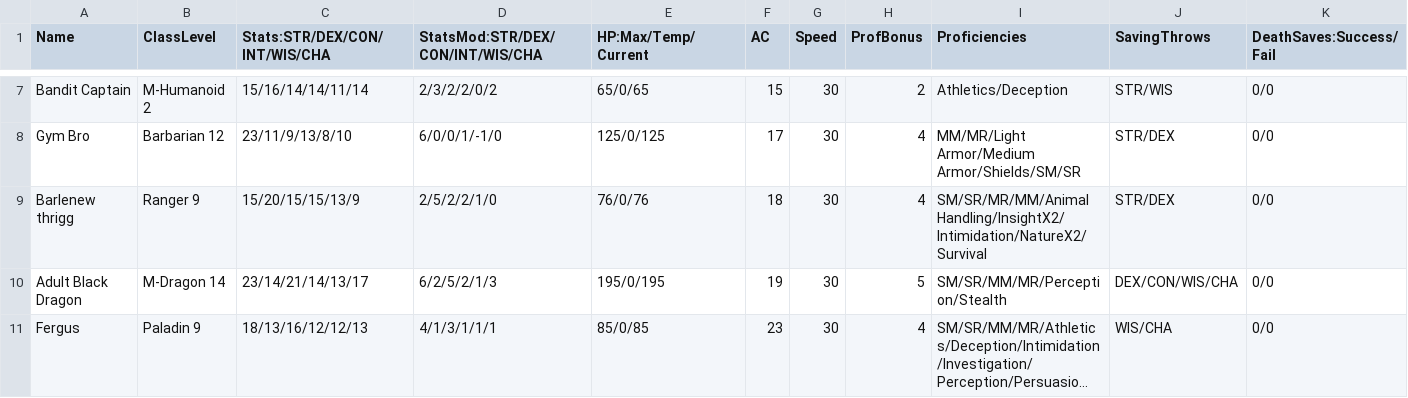
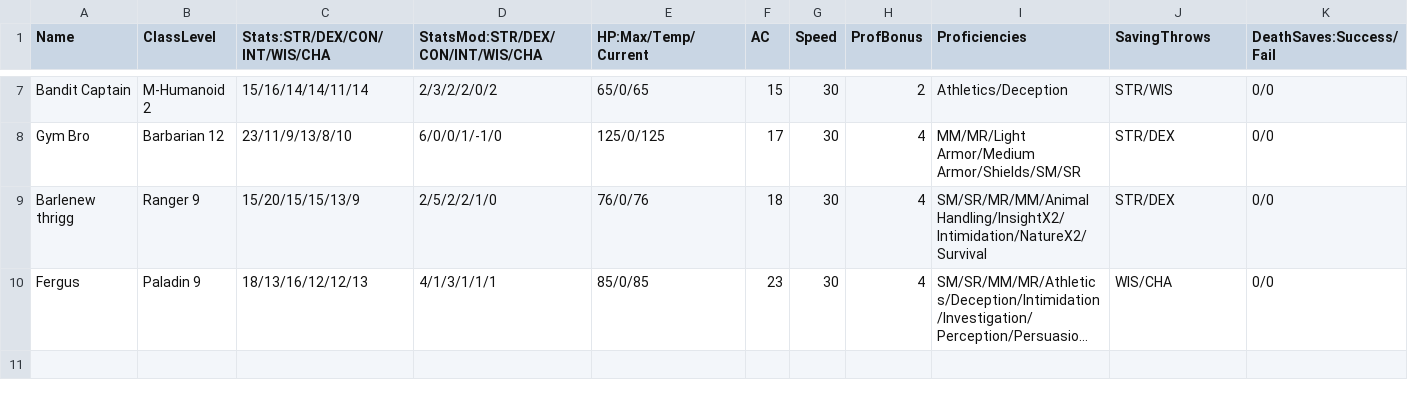
Before and after one commit to InternetRat18/YasuoWebsite, a CSV file: characters.csv, drawn as a sheet; only a part is shown, gaps mark what is left out; long unchanged cells end in …; rows hold the shown columns only; the diff names each change by its address in the sheet, - before the commit and + after, or states it on an @@ line.

Commit message:
Update characters.csv

```diff
--- a/characters.csv
+++ b/characters.csv
-row 10: Adult Black Dragon | M-Dragon 14 | 23/14/21/14/13/17 | 6/2/5/2/1/3 | 195/0/195 | 19 | 30 | 5 | SM/SR/MM/MR/Perception/Stealth | DEX/CON/WIS/CHA | 0/0
```
